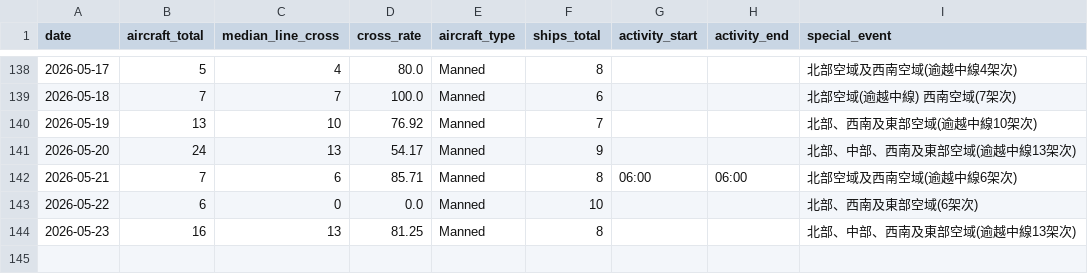
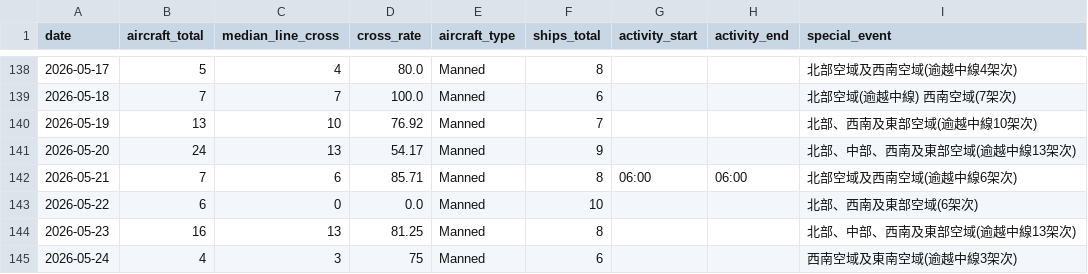
Before and after one commit to lioneer32232002-commits/pla-tracker, a CSV file: data/records.csv, drawn as a sheet; only a part is shown, gaps mark what is left out; the diff names each change by its address in the sheet, - before the commit and + after, or states it on an @@ line.

```diff
--- a/data/records.csv
+++ b/data/records.csv
+row 145: 2026-05-24 | 4 | 3 | 75 | Manned | 6 |  |  | 西南空域及東南空域(逾越中線3架次)
```
Also changed, not shown: 3 other files.
